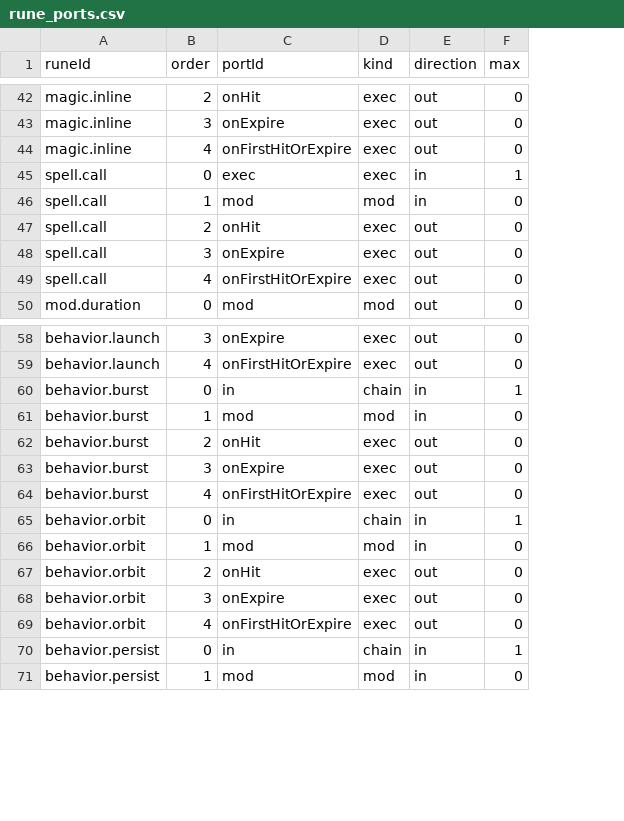
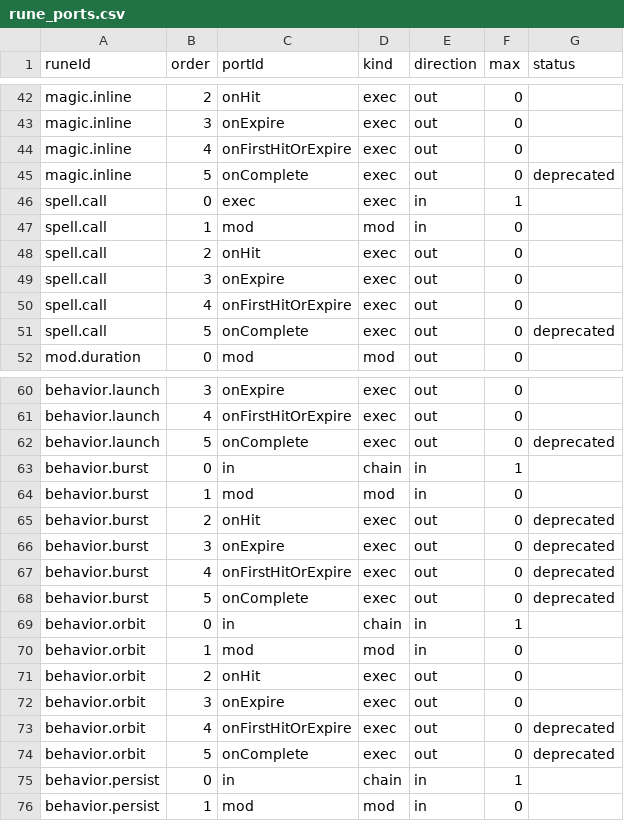
Before and after one commit to kim-wanil-dev/w06-rune-code, a CSV file: Assets/RuneCode/Resources/RuneCode/Tables/rune_ports.csv, drawn as a sheet; only a part is shown, gaps mark what is left out; the diff covers the shown part only; the diff names each change by its address in the sheet, - before the commit and + after, or states it on an @@ line.

Commit message:
feat: 포트 상태(deprecated)와 의미 변경 경고 도입
- rune_ports.status: Burst·Apply 이벤트, Persist onHit·onFirstHitOrExpire, Orbit onFirstHitOrExpire, Condition else, 이전 onComplete
- 지원 중단 연결은 보존하되 컴파일에서 제외(W5), 새 연결 차단(E19)
- onComplete 자동 변환 제거, 이전 그래프 이벤트 연결에 isLegacyEvent 저장(W6)
- 편집기: 지원 중단 포트는 연결이 있을 때만 회색으로 표시

```diff
--- a/Assets/RuneCode/Resources/RuneCode/Tables/rune_ports.csv
+++ b/Assets/RuneCode/Resources/RuneCode/Tables/rune_ports.csv
+column G (status), rows 65-67: all deprecated; row 73: deprecated
+row 45: magic.inline | 5 | onComplete | exec | out | 0 | deprecated
+row 51: spell.call | 5 | onComplete | exec | out | 0 | deprecated
+row 62: behavior.launch | 5 | onComplete | exec | out | 0 | deprecated
+row 68: behavior.burst | 5 | onComplete | exec | out | 0 | deprecated
+row 74: behavior.orbit | 5 | onComplete | exec | out | 0 | deprecated
```
Also changed, not shown: 2 added rows elsewhere in this file, 8 other files.
